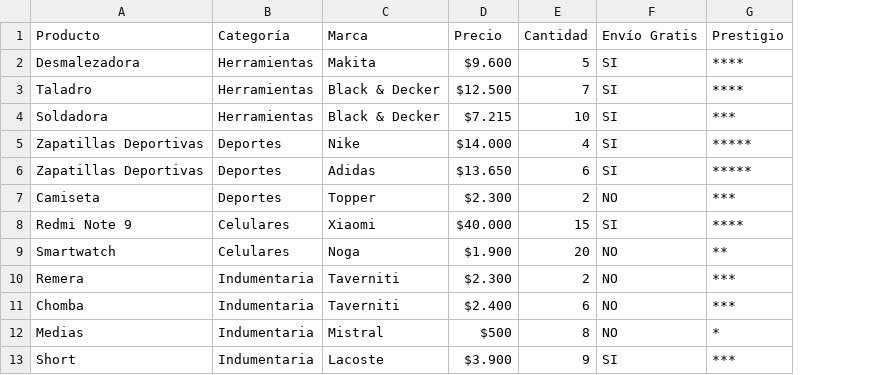
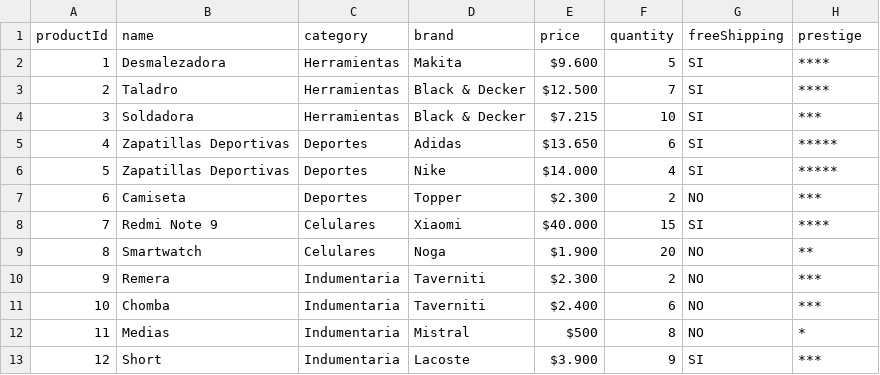
Before and after one commit to csantoyoMeli/Desafio01, a CSV file: src/main/resources/dbProductos.csv, drawn as a sheet; removed rows and columns are numbered as before the commit, all else as after; the diff names each change by its address in the sheet, - before the commit and + after, or states it on an @@ line.

```diff
--- a/src/main/resources/dbProductos.csv
+++ b/src/main/resources/dbProductos.csv
+column A, rows 2-4: 1 | 2 | 3; rows 6-13: 5 | 6 | 7 | 8 | 9 | 10 | 11 | 12
-row 1: Producto | Categoría | Marca | Precio | Cantidad | Envío Gratis | Prestigio
+row 1: productId | name | category | brand | price | quantity | freeShipping | prestige
@@ row 6 moved to row 5: 4 @@
```
Also changed, not shown: 16 other files.
